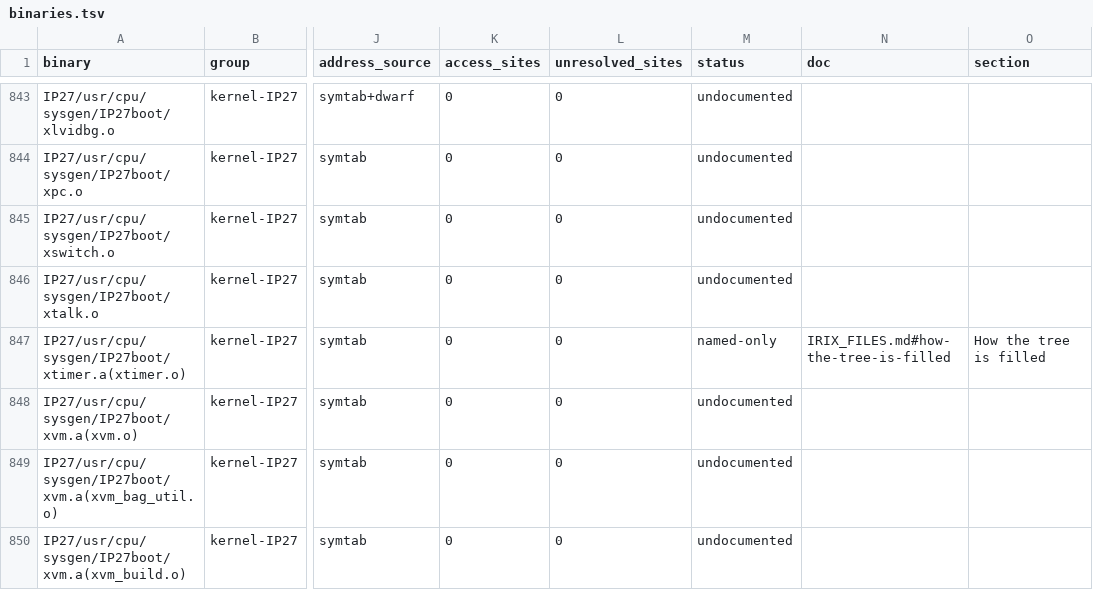
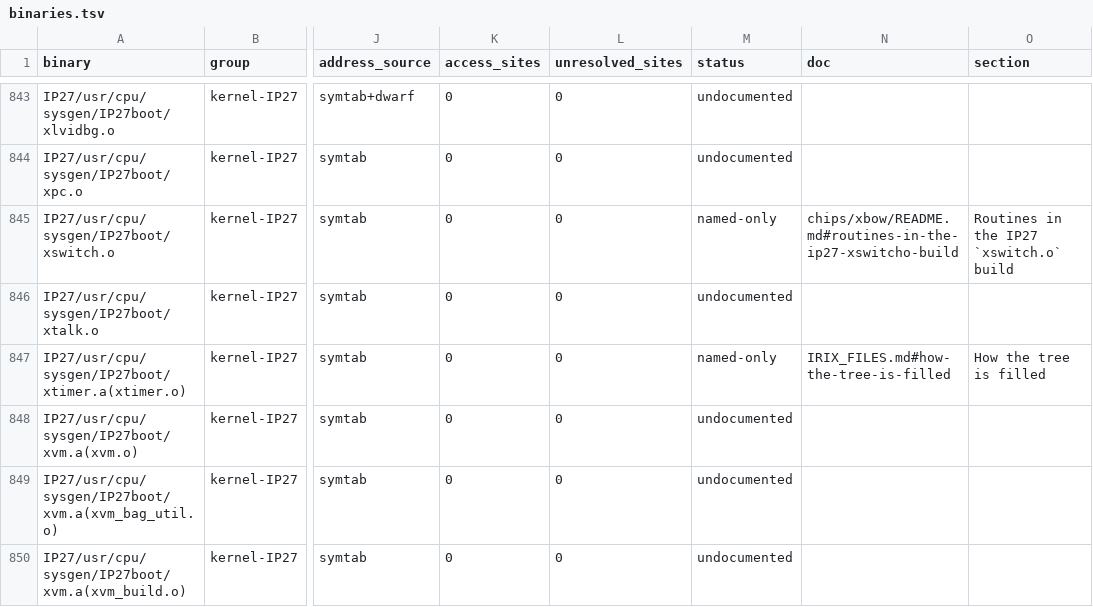
Before and after one commit to jamesbraid/chips, a TSV file: docs/inventory/binaries.tsv, drawn as a sheet; only a part is shown, gaps mark what is left out; the diff names each change by its address in the sheet, - before the commit and + after, or states it on an @@ line.

Commit message:
docs/xbow: give each routine of the IP27 xswitch.o its own entry
The 13 routines of xswitch.o keep a 152-byte record on a Crosstalk switch
vertex: a fingerprint, a bitmap of ports marked ok, sixteen vertex
handles, sixteen master assignments and the provider pointer. Each entry
states its address, size, offsets, bounds and error paths, read in full
from the shipped object. Noted where the code does not match its name:
xswitch_info_link_is_ok sets the bit, and the unchecked-null and
unchecked-status cases are spelled out.

The inventory is regenerated; the claim checker and the leak check pass.

```diff
--- a/docs/inventory/binaries.tsv
+++ b/docs/inventory/binaries.tsv
-M845 (status): undocumented
+M845 (status): named-only
-N845 (doc): (empty)
+N845 (doc): chips/xbow/README.md#routines-in-the-ip27-xswitcho-build
-O845 (section): (empty)
+O845 (section): Routines in the IP27 `xswitch.o` build
```
Also changed, not shown: 1 other file.
